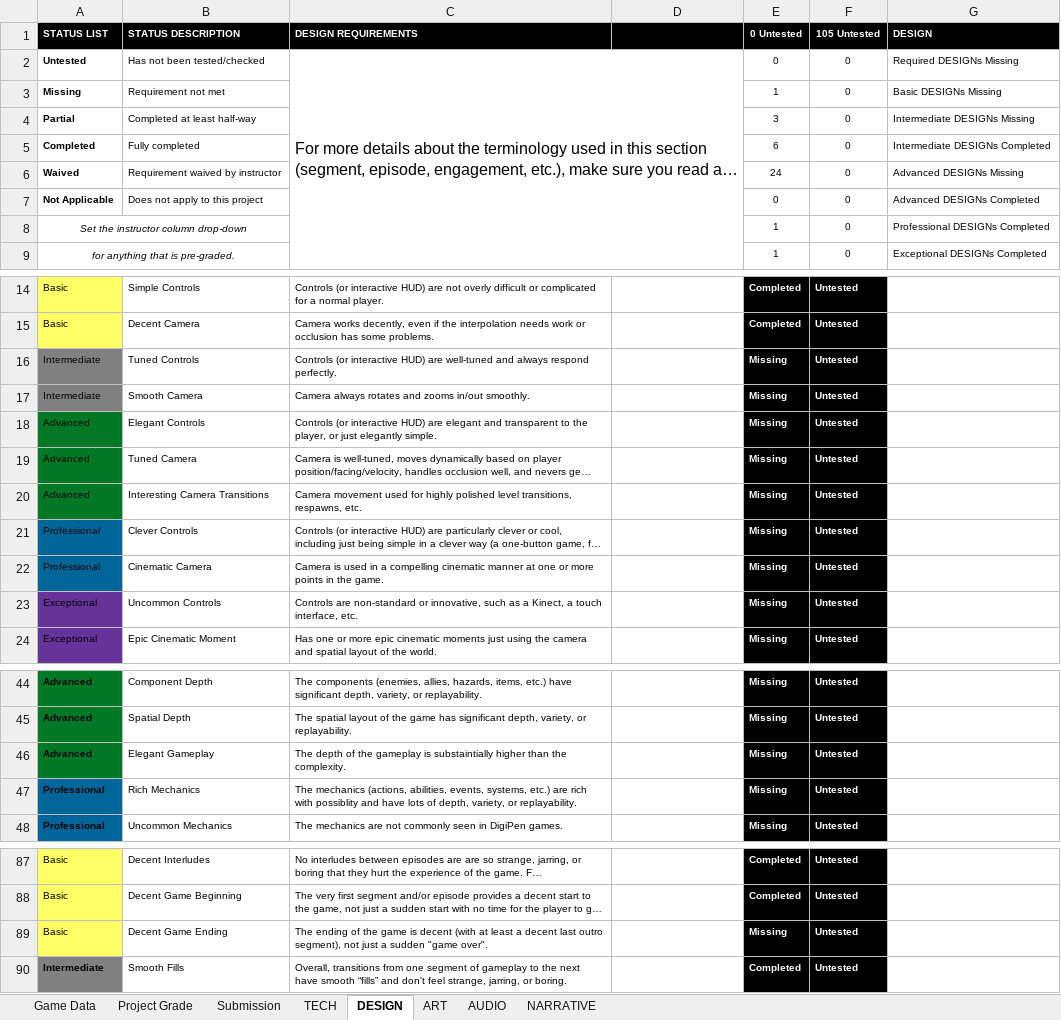
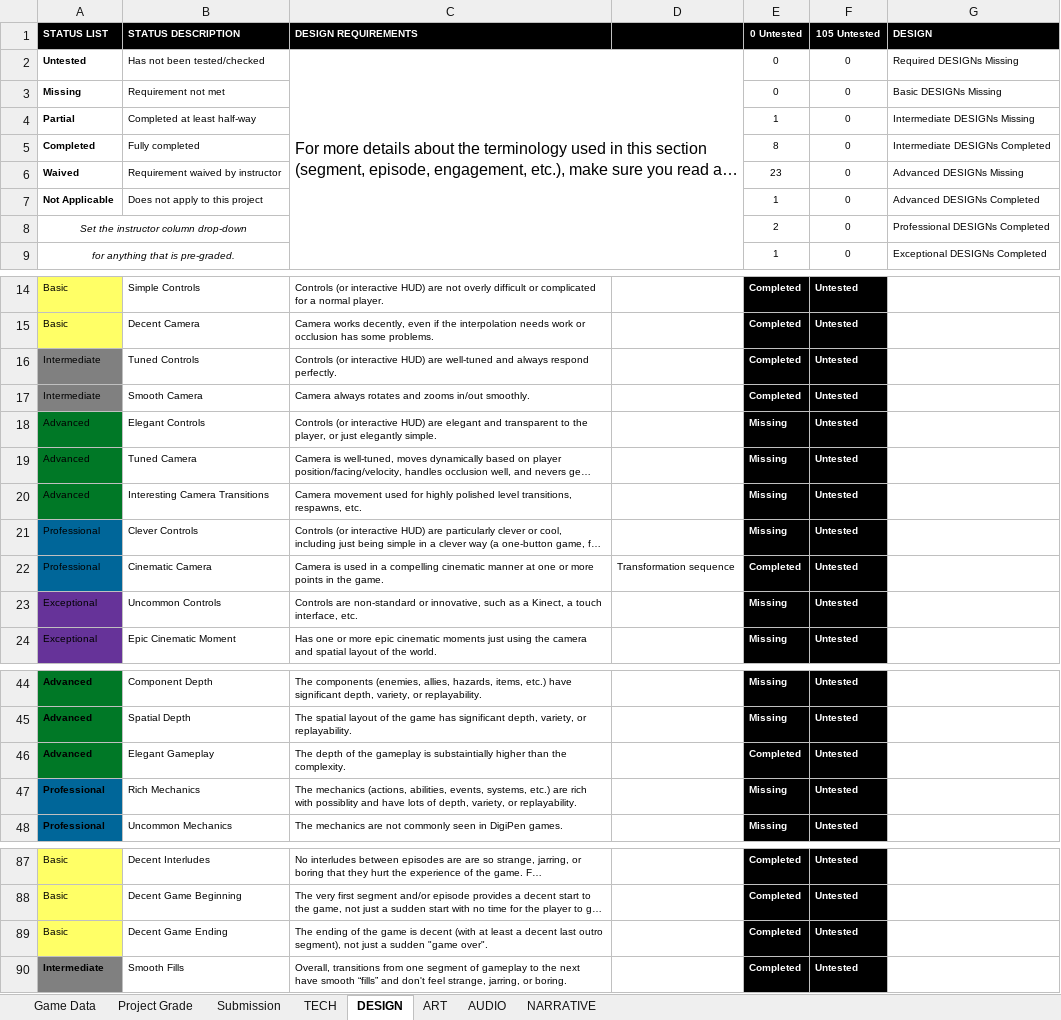
Before and after one commit to ThePaperMill/PaperCut, an Excel workbook: GameDocuments/gam352_papercut_rubric.xlsx, sheet DESIGN, drawn as a sheet; only a part is shown, gaps mark what is left out; long unchanged cells end in …; values as stored, in another font and other column widths than the file's, no borders; conditional formats not drawn; the diff covers the shown part only; the diff names each change by its address in the sheet, - before the commit and + after, or states it on an @@ line.

```diff
--- a/GameDocuments/gam352_papercut_rubric.xlsx (sheet DESIGN)
+++ b/GameDocuments/gam352_papercut_rubric.xlsx (sheet DESIGN)
-E3 (0 Untested): 1
+E3 (0 Untested): 0
-E4 (0 Untested): 3
+E4 (0 Untested): 1
-E5 (0 Untested): 6
+E5 (0 Untested): 8
-E6 (0 Untested): 24
+E6 (0 Untested): 23
-E7 (0 Untested): 0
+E7 (0 Untested): 1
-E8 (0 Untested): 1
+E8 (0 Untested): 2
-E16:E17 (0 Untested): Missing
+E16:E17 (0 Untested): Completed
-D22: (empty)
+D22: Transformation sequence
-E22 (0 Untested): Missing
+E22 (0 Untested): Completed
-E46 (0 Untested): Missing
+E46 (0 Untested): Completed
-E89 (0 Untested): Missing
+E89 (0 Untested): Completed
```
Also changed, not shown: 1 edited cell elsewhere in this sheet, sheet Project Grade, sheet AUDIO, sheet NARRATIVE, 5 other files.
